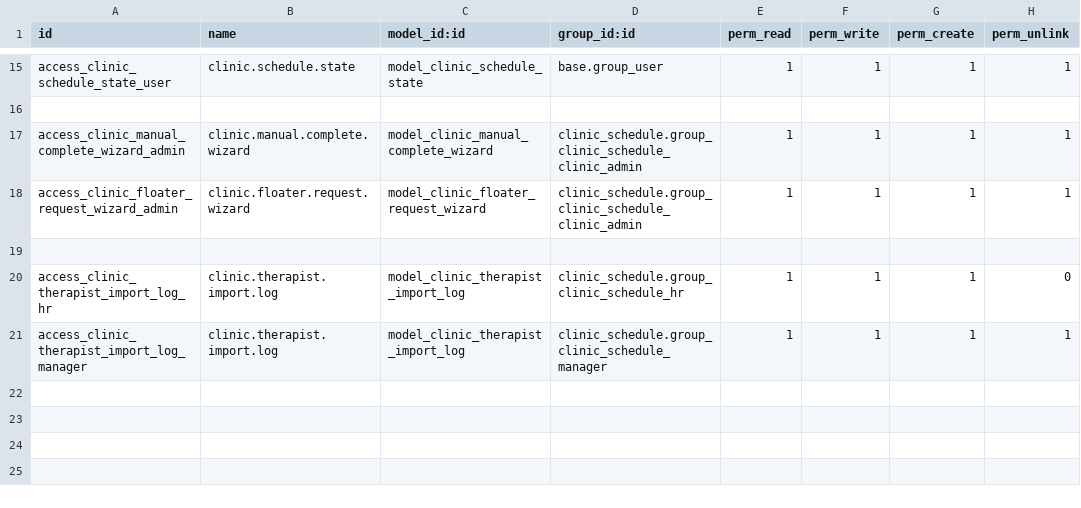
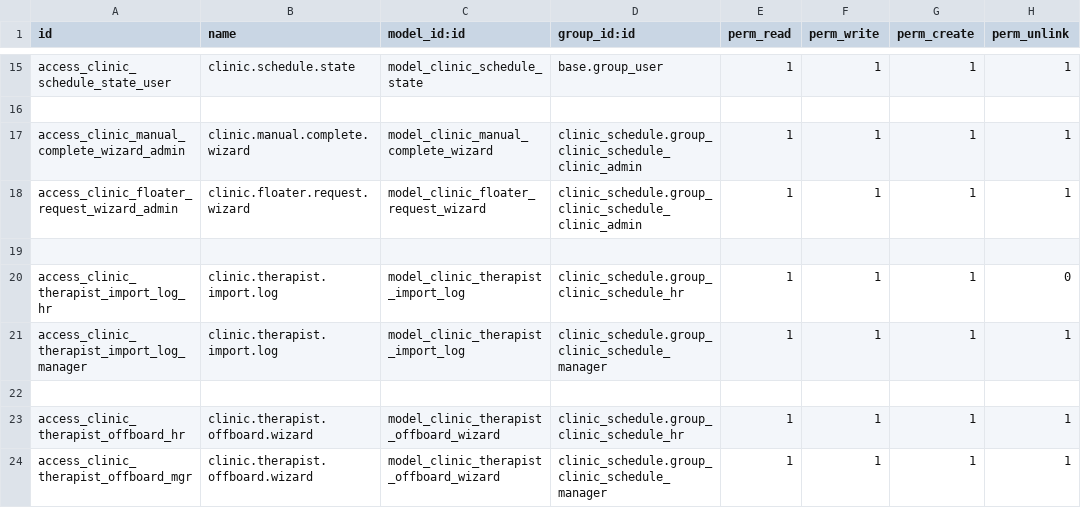
Before and after one commit to rohanmhase/custom_addons, a CSV file: custom_addons/clinic_schedule/security/ir.model.access.csv, drawn as a sheet; only a part is shown, gaps mark what is left out; the diff names each change by its address in the sheet, - before the commit and + after, or states it on an @@ line.

```diff
--- a/custom_addons/clinic_schedule/security/ir.model.access.csv
+++ b/custom_addons/clinic_schedule/security/ir.model.access.csv
+row 22: (empty)
+row 23: access_clinic_therapist_offboard_hr | clinic.therapist.offboard.wizard | model_clinic_therapist_offboard_wizard | clinic_schedule.group_clinic_schedule_hr | 1 | 1 | 1 | 1
+row 24: access_clinic_therapist_offboard_mgr | clinic.therapist.offboard.wizard | model_clinic_therapist_offboard_wizard | clinic_schedule.group_clinic_schedule_manager | 1 | 1 | 1 | 1
```
Also changed, not shown: 3 other files.
